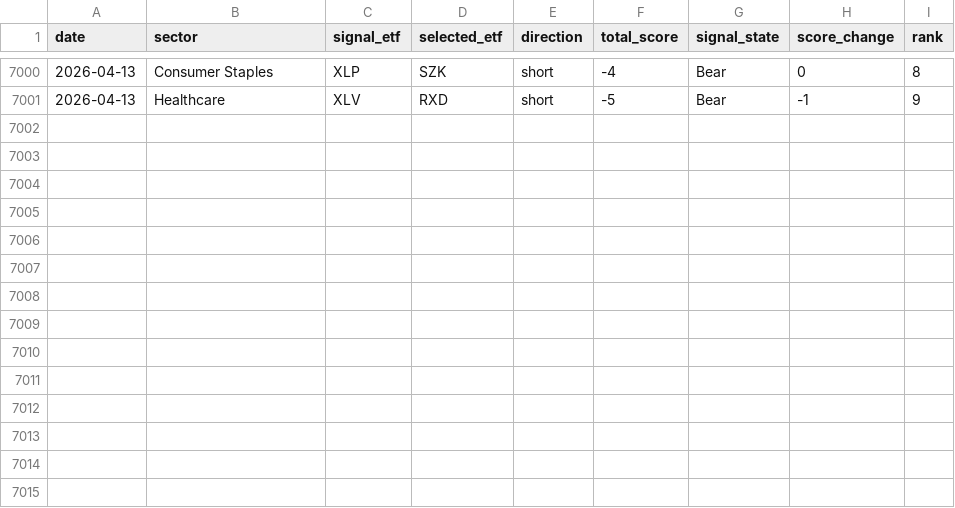
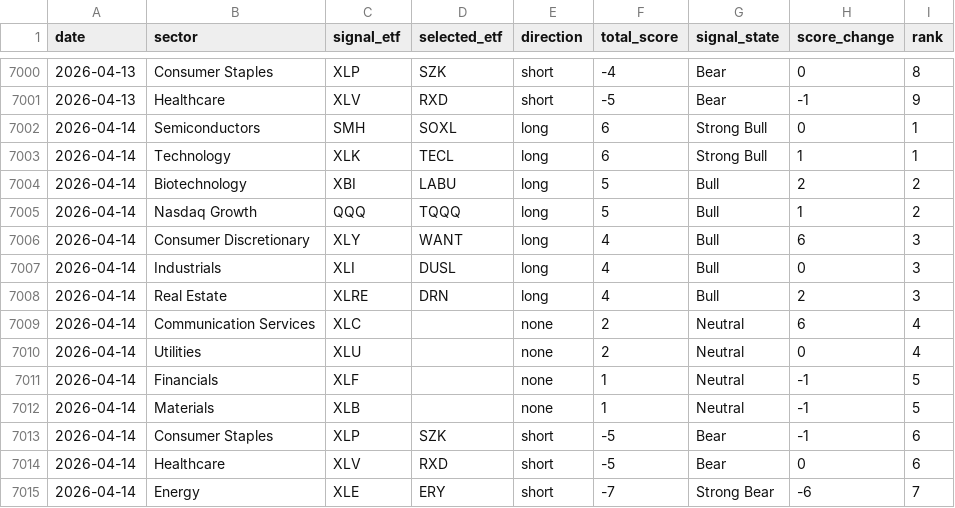
Before and after one commit to mrpink970/sector-research-system, a CSV file: data/sector_scores.csv, drawn as a sheet; only a part is shown, gaps mark what is left out.

```diff
--- a/data/sector_scores.csv
+++ b/data/sector_scores.csv
@@ -7001 +7001,15 @@ date,sector,signal_etf,selected_etf,direction,total_score,signal_state,score_cha
 2026-04-13,Healthcare,XLV,RXD,short,-5,Bear,-1,9
+2026-04-14,Semiconductors,SMH,SOXL,long,6,Strong Bull,0,1
+2026-04-14,Technology,XLK,TECL,long,6,Strong Bull,1,1
+2026-04-14,Biotechnology,XBI,LABU,long,5,Bull,2,2
+2026-04-14,Nasdaq Growth,QQQ,TQQQ,long,5,Bull,1,2
+2026-04-14,Consumer Discretionary,XLY,WANT,long,4,Bull,6,3
+2026-04-14,Industrials,XLI,DUSL,long,4,Bull,0,3
+2026-04-14,Real Estate,XLRE,DRN,long,4,Bull,2,3
+2026-04-14,Communication Services,XLC,,none,2,Neutral,6,4
+2026-04-14,Utilities,XLU,,none,2,Neutral,0,4
+2026-04-14,Financials,XLF,,none,1,Neutral,-1,5
+2026-04-14,Materials,XLB,,none,1,Neutral,-1,5
+2026-04-14,Consumer Staples,XLP,SZK,short,-5,Bear,-1,6
+2026-04-14,Healthcare,XLV,RXD,short,-5,Bear,0,6
+2026-04-14,Energy,XLE,ERY,short,-7,Strong Bear,-6,7
```
Also changed, not shown: data/event_log.csv, data/indicators.csv, 2 other files.
